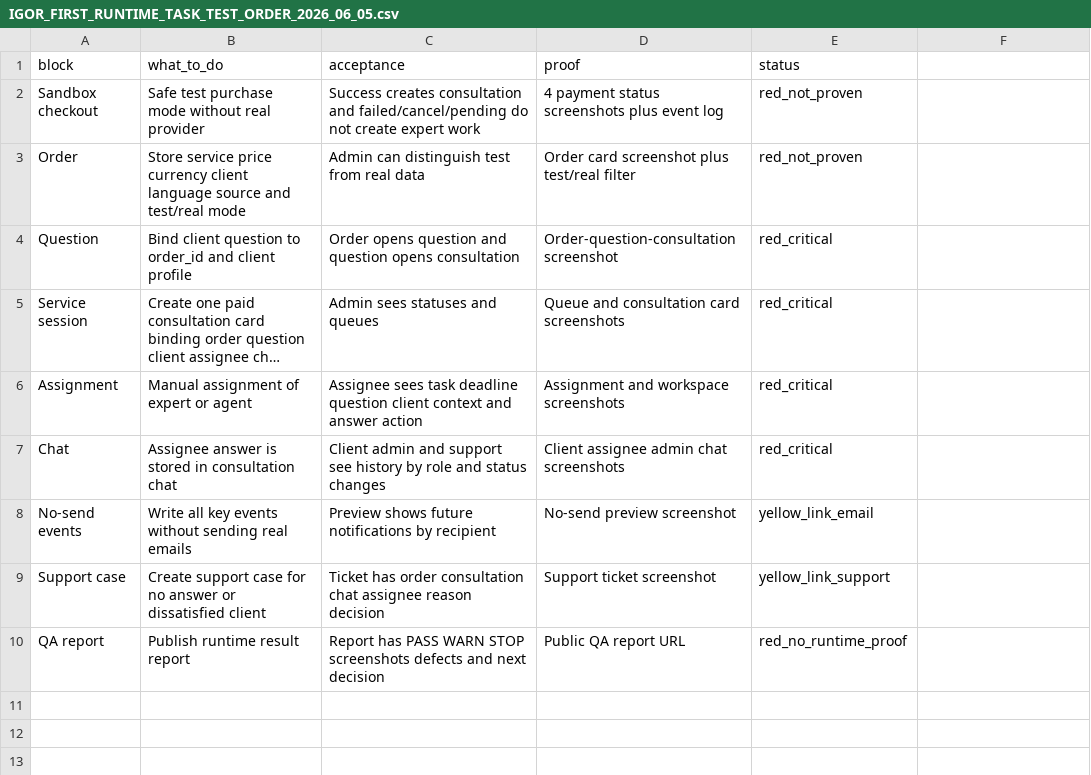
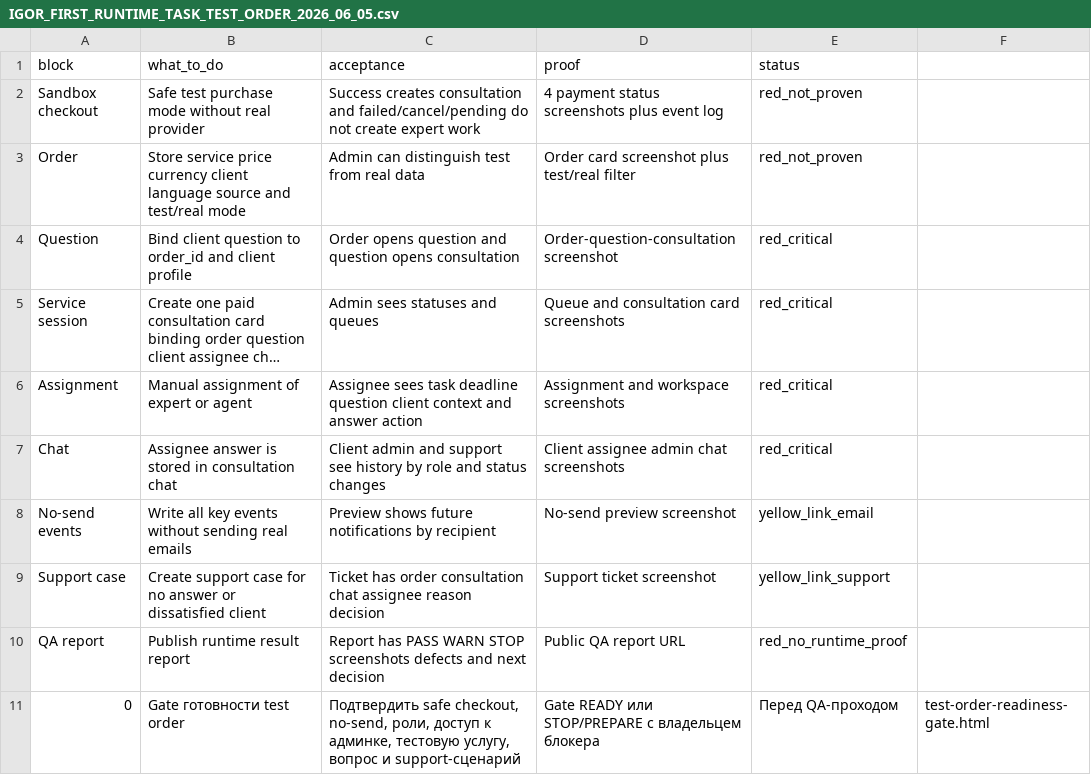
Before and after one commit to cutthreat/confideline, a CSV file: web/blue-panel/docs/artifacts/IGOR_FIRST_RUNTIME_TASK_TEST_ORDER_2026_06_05.csv, drawn as a sheet; long unchanged cells end in ….

Commit message:
Add readiness gate to Igor handoff package

```diff
--- a/web/blue-panel/docs/artifacts/IGOR_FIRST_RUNTIME_TASK_TEST_ORDER_2026_06_05.csv
+++ b/web/blue-panel/docs/artifacts/IGOR_FIRST_RUNTIME_TASK_TEST_ORDER_2026_06_05.csv
@@ -10 +10,2 @@ Support case,Create support case for no answer or dissatisfied client,Ticket has
 QA report,Publish runtime result report,Report has PASS WARN STOP screenshots defects and next decision,Public QA report URL,red_no_runtime_proof
+0,"Gate готовности test order","Подтвердить safe checkout, no-send, роли, доступ к админке, тестовую услугу, вопрос и support-сценарий","Gate READY или STOP/PREPARE с владельцем блокера","Перед QA-проходом",test-order-readiness-gate.html
```
Also changed, not shown: web/blue-panel/docs/artifacts/CO2P_RUNTIME_IMPLEMENTATION_HANDOFF_INDEX_2026_06_05.csv, 2 other files.
